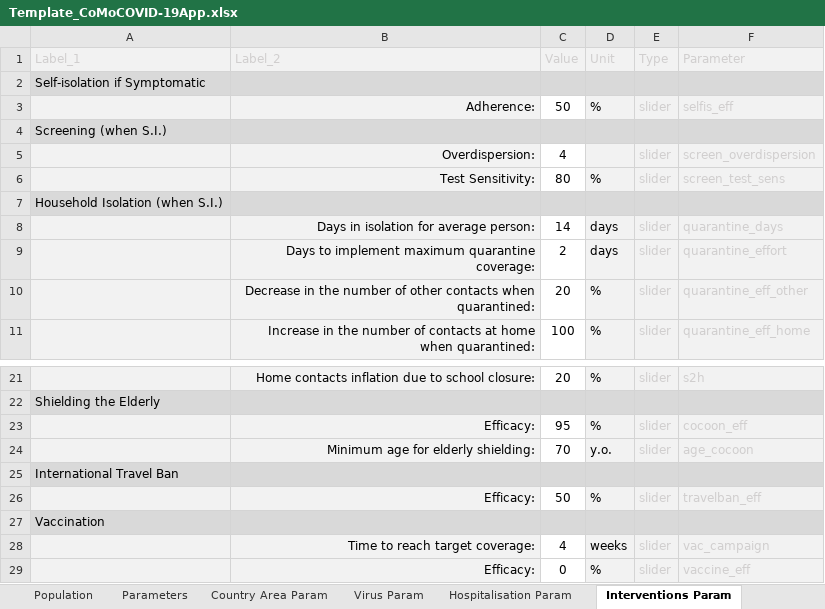
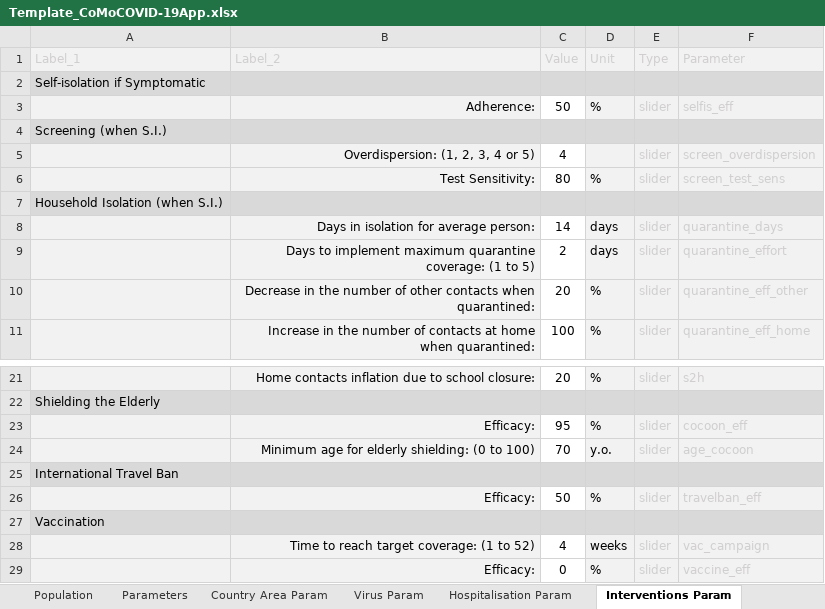
Before and after one commit to ocelhay/como, an Excel workbook: Template_CoMoCOVID-19App.xlsx, sheet Interventions Param, drawn as a sheet; only a part is shown, gaps mark what is left out; values as stored, in another font and other column widths than the file's, no borders; the diff names each change by its address in the sheet, - before the commit and + after, or states it on an @@ line.

```diff
--- a/Template_CoMoCOVID-19App.xlsx (sheet Interventions Param)
+++ b/Template_CoMoCOVID-19App.xlsx (sheet Interventions Param)
-B5 (Label_2): Overdispersion:
+B5 (Label_2): Overdispersion: (1, 2, 3, 4 or 5)
-B9 (Label_2): …quarantine coverage:
+B9 (Label_2): …quarantine coverage: (1 to 5)
-B24 (Label_2): Minimum age for elderly shielding:
+B24 (Label_2): Minimum age for elderly shielding: (0 to 100)
-B28 (Label_2): Time to reach target coverage:
+B28 (Label_2): Time to reach target coverage: (1 to 52)
```
Also changed, not shown: sheet Virus Param, sheet Hospitalisation Param, sheet Instructions, sheet Parameters, 6 other files.
